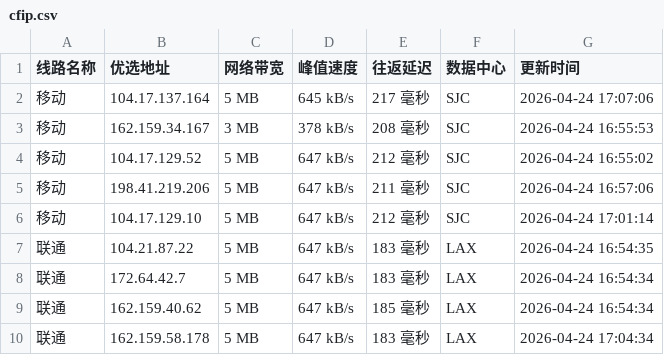
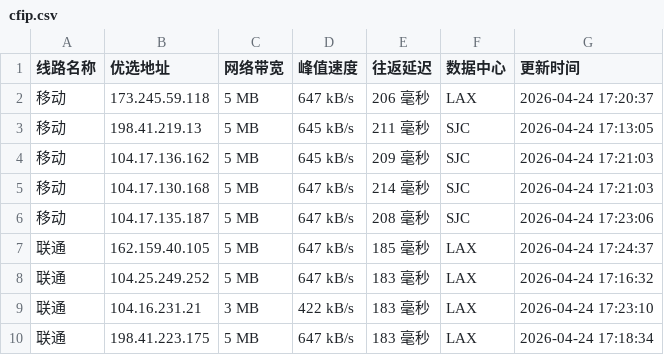
Before and after one commit to yuanxiawan/cfipv4db, a CSV file: cfip.csv, drawn as a sheet; only a part is shown; the diff covers the shown part only.

```diff
--- a/cfip.csv
+++ b/cfip.csv
@@ -1,10 +1,10 @@
 线路名称,优选地址,网络带宽,峰值速度,往返延迟,数据中心,更新时间
-移动,104.17.137.164,5 MB,645 kB/s,217 毫秒,SJC,2026-04-24 17:07:06
-移动,162.159.34.167,3 MB,378 kB/s,208 毫秒,SJC,2026-04-24 16:55:53
-移动,104.17.129.52,5 MB,647 kB/s,212 毫秒,SJC,2026-04-24 16:55:02
-移动,198.41.219.206,5 MB,647 kB/s,211 毫秒,SJC,2026-04-24 16:57:06
-移动,104.17.129.10,5 MB,647 kB/s,212 毫秒,SJC,2026-04-24 17:01:14
-联通,104.21.87.22,5 MB,647 kB/s,183 毫秒,LAX,2026-04-24 16:54:35
-联通,172.64.42.7,5 MB,647 kB/s,183 毫秒,LAX,2026-04-24 16:54:34
-联通,162.159.40.62,5 MB,647 kB/s,185 毫秒,LAX,2026-04-24 16:54:34
-联通,162.159.58.178,5 MB,647 kB/s,183 毫秒,LAX,2026-04-24 17:04:34
+移动,173.245.59.118,5 MB,647 kB/s,206 毫秒,LAX,2026-04-24 17:20:37
+移动,198.41.219.13,5 MB,645 kB/s,211 毫秒,SJC,2026-04-24 17:13:05
+移动,104.17.136.162,5 MB,645 kB/s,209 毫秒,SJC,2026-04-24 17:21:03
+移动,104.17.130.168,5 MB,647 kB/s,214 毫秒,SJC,2026-04-24 17:21:03
+移动,104.17.135.187,5 MB,647 kB/s,208 毫秒,SJC,2026-04-24 17:23:06
+联通,162.159.40.105,5 MB,647 kB/s,185 毫秒,LAX,2026-04-24 17:24:37
+联通,104.25.249.252,5 MB,647 kB/s,183 毫秒,LAX,2026-04-24 17:16:32
+联通,104.16.231.21,3 MB,422 kB/s,183 毫秒,LAX,2026-04-24 17:23:10
+联通,198.41.223.175,5 MB,647 kB/s,183 毫秒,LAX,2026-04-24 17:18:34
```
Also changed, not shown: 19 edited cells elsewhere in this file, 1 other file.
